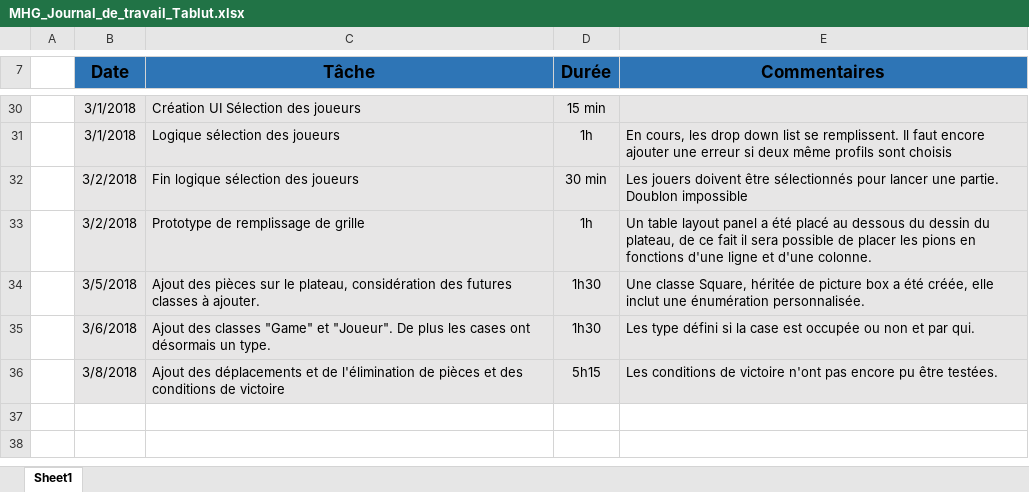
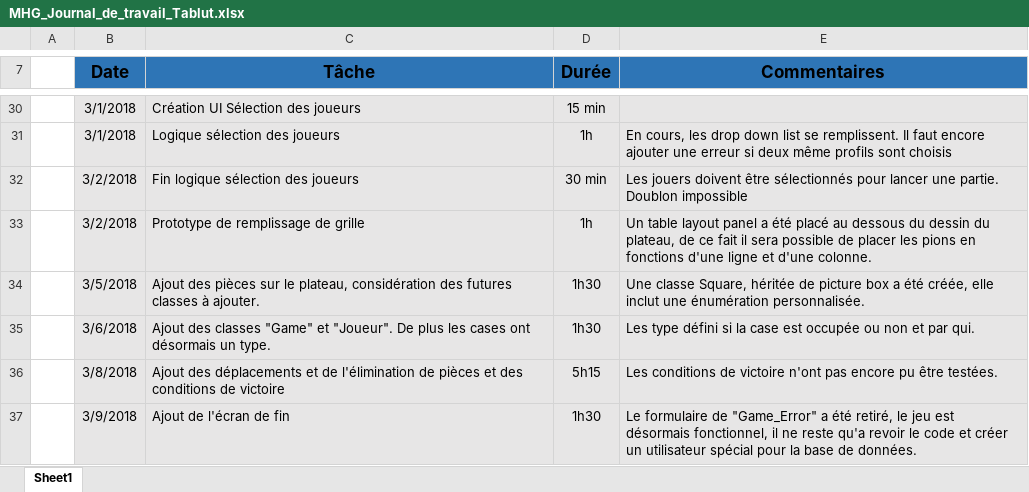
Before and after one commit to MelHer/Tablut, an Excel workbook: Documentation/MHG_Journal_de_travail_Tablut.xlsx, sheet Sheet1, drawn as a sheet; only a part is shown, gaps mark what is left out; values as stored, in another font and other column widths than the file's, no borders; the diff names each change by its address in the sheet, - before the commit and + after, or states it on an @@ line.

Commit message:
Removing game error form, adding game over screen

```diff
--- a/Documentation/MHG_Journal_de_travail_Tablut.xlsx (sheet Sheet1)
+++ b/Documentation/MHG_Journal_de_travail_Tablut.xlsx (sheet Sheet1)
+row 37:  | 3/9/2018 | Ajout de l'écran de fin | 1h30 | Le formulaire de "Game_Error" a été retiré, le jeu est désormais fonctionnel, il ne reste qu'a revoir le code et créer un utilisateur spécial pour la base de données.
```
Also changed, not shown: 7 other files.
